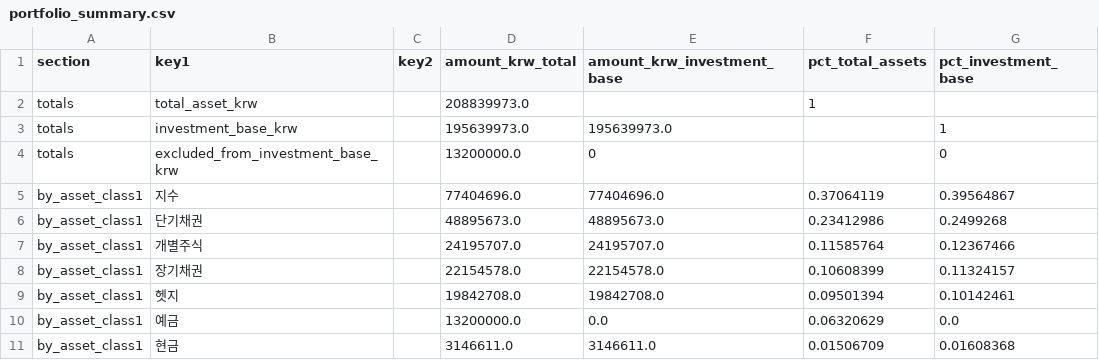
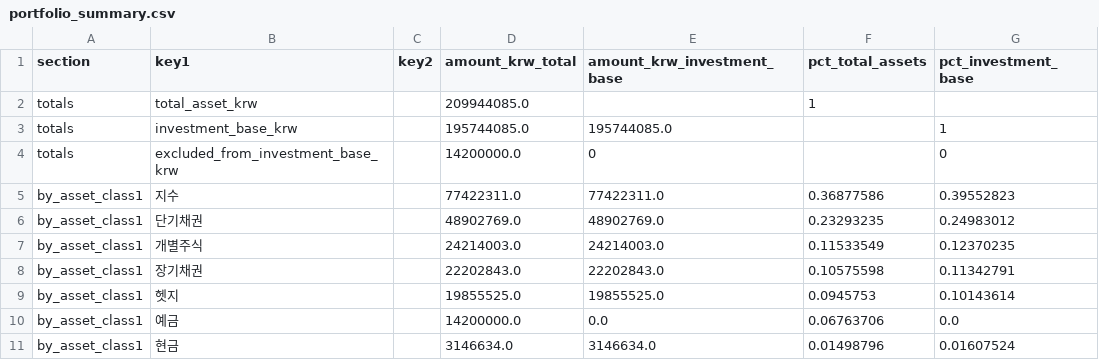
Before and after one commit to Wandongkee/portfolio-dashboard, a CSV file: web_data/portfolio_summary.csv, drawn as a sheet; only a part is shown; the diff covers the shown part only.

Commit message:
Update portfolio data 2026-08-27 10:59:44

```diff
--- a/web_data/portfolio_summary.csv
+++ b/web_data/portfolio_summary.csv
@@ -1,11 +1,11 @@
 section,key1,key2,amount_krw_total,amount_krw_investment_base,pct_total_assets,pct_investment_base
-totals,total_asset_krw,,208839973.0,,1,
-totals,investment_base_krw,,195639973.0,195639973.0,,1
-totals,excluded_from_investment_base_krw,,13200000.0,0,,0
-by_asset_class1,지수,,77404696.0,77404696.0,0.37064119,0.39564867
-by_asset_class1,단기채권,,48895673.0,48895673.0,0.23412986,0.2499268
-by_asset_class1,개별주식,,24195707.0,24195707.0,0.11585764,0.12367466
-by_asset_class1,장기채권,,22154578.0,22154578.0,0.10608399,0.11324157
-by_asset_class1,헷지,,19842708.0,19842708.0,0.09501394,0.10142461
-by_asset_class1,예금,,13200000.0,0.0,0.06320629,0.0
-by_asset_class1,현금,,3146611.0,3146611.0,0.01506709,0.01608368
+totals,total_asset_krw,,209944085.0,,1,
+totals,investment_base_krw,,195744085.0,195744085.0,,1
+totals,excluded_from_investment_base_krw,,14200000.0,0,,0
+by_asset_class1,지수,,77422311.0,77422311.0,0.36877586,0.39552823
+by_asset_class1,단기채권,,48902769.0,48902769.0,0.23293235,0.24983012
+by_asset_class1,개별주식,,24214003.0,24214003.0,0.11533549,0.12370235
+by_asset_class1,장기채권,,22202843.0,22202843.0,0.10575598,0.11342791
+by_asset_class1,헷지,,19855525.0,19855525.0,0.0945753,0.10143614
+by_asset_class1,예금,,14200000.0,0.0,0.06763706,0.0
+by_asset_class1,현금,,3146634.0,3146634.0,0.01498796,0.01607524
```
Also changed, not shown: 88 edited cells elsewhere in this file, web_data/portfolio_history.csv, web_data/portfolio_holdings.csv, 2 other files.
